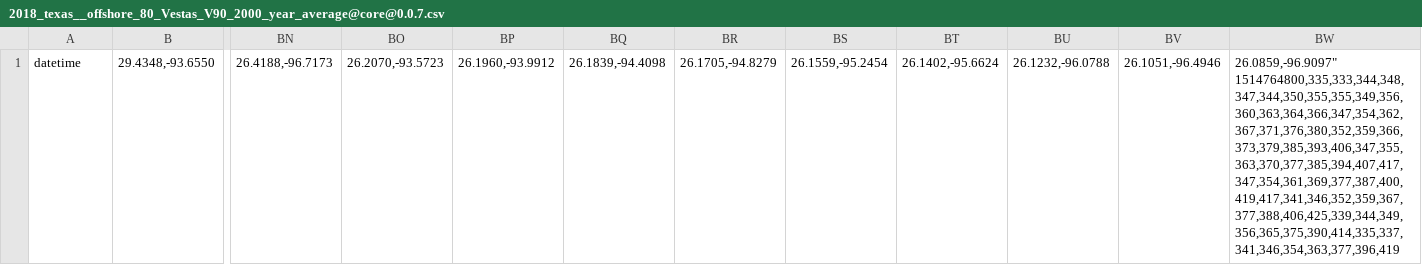
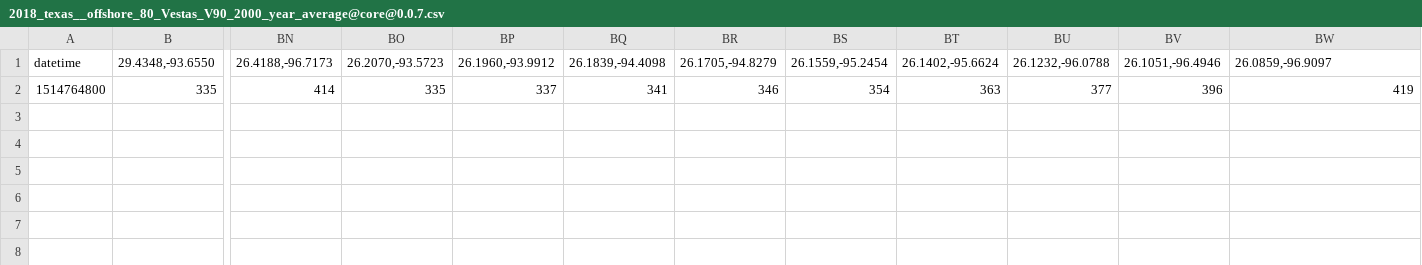
Before and after one commit to TheWorldSim/world-sim-data, a CSV file: data/wind_turbine_capacity_summary/data/2018_texas__offshore_80_Vestas_V90_2000_year_average@core@0.0.7.csv, drawn as a sheet; only a part is shown, gaps mark what is left out; rows hold the shown columns only; ↵ is a line break in a cell; the diff names each change by its address in the sheet, - before the commit and + after, or states it on an @@ line.

```diff
--- a/data/wind_turbine_capacity_summary/data/2018_texas__offshore_80_Vestas_V90_2000_year_average@core@0.0.7.csv
+++ b/data/wind_turbine_capacity_summary/data/2018_texas__offshore_80_Vestas_V90_2000_year_average@core@0.0.7.csv
-BW1: 26.0859,-96.9097" ↵ 1514764800,335,333,344,348,347,344,350,355,355,349,356,360,363,364,366,347,354,362,367,371,376,380,352,359,366,373,379,385,393,406,347,355,363,370,377,385,394,407,417,347,354,361,369,377,387,400,419,417,341,346,352,359,367,377,388,406,425,339,344,349,356,365,375,390,414,335,337,341,346,354,363,377,396,419
+BW1: 26.0859,-96.9097
+row 2: 1514764800 | 335 | 414 | 335 | 337 | 341 | 346 | 354 | 363 | 377 | 396 | 419
```
Also changed, not shown: data/wind_turbine_capacity_summary/data/2018_texas_80_Vestas_V90_2000_month_average@core@0.0.7.csv, data/wind_turbine_capacity_summary/data/2018_texas_80_Vestas_V90_2000_year_average@core@0.0.7.csv, 6 other files.
